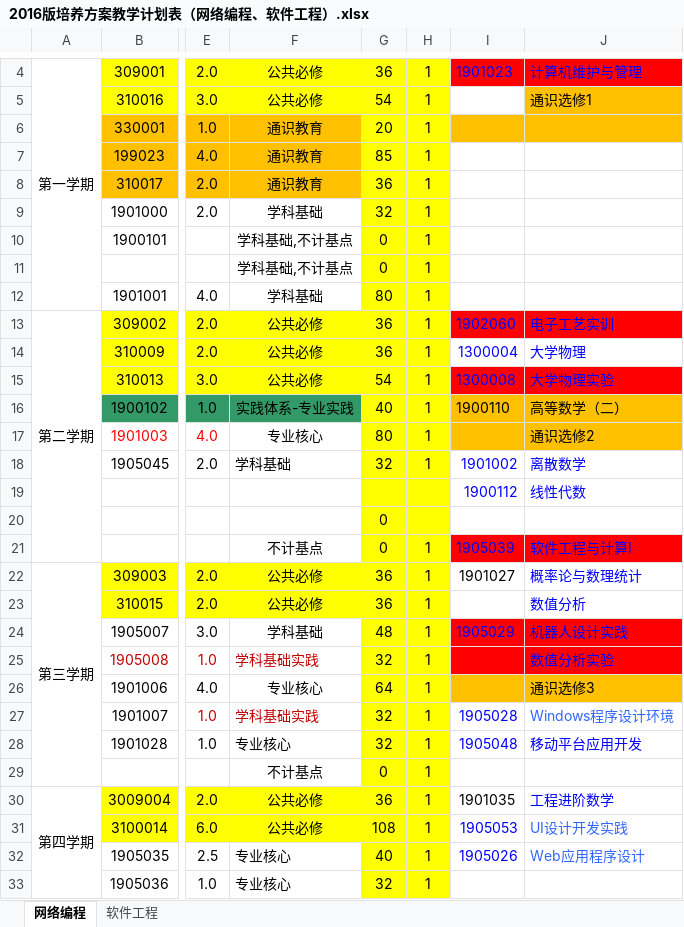
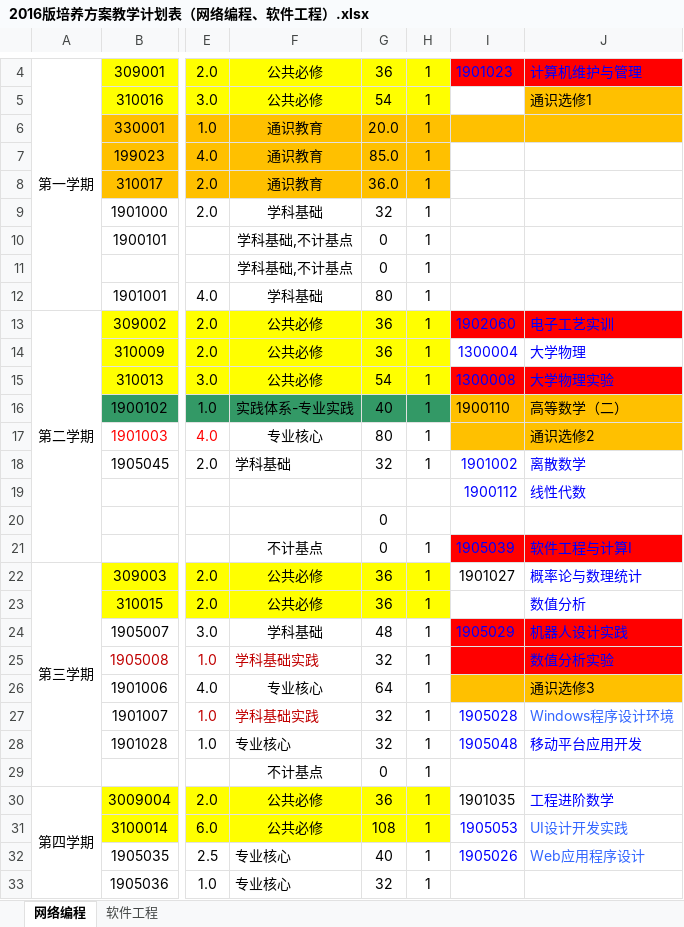
Before and after one commit to ciecclm/2016-, an Excel workbook: 2016版培养方案教学计划表（网络编程、软件工程）.xlsx, sheet 网络编程, drawn as a sheet; only a part is shown, gaps mark what is left out; values as stored, in another font and other column widths than the file's, no borders; the diff covers the shown part only; the diff names each change by its address in the sheet, - before the commit and + after, or states it on an @@ line.

```diff
--- a/2016版培养方案教学计划表（网络编程、软件工程）.xlsx (sheet 网络编程)
+++ b/2016版培养方案教学计划表（网络编程、软件工程）.xlsx (sheet 网络编程)
-G6: 20
+G6: 20.0
-G6:H8 fill: #FFFF00
+G6:H8 fill: #FFC000
-G7: 85
+G7: 85.0
-G8: 36
+G8: 36.0
-G9:H12 fill: #FFFF00
+G9:H12 fill: none
-G16:H16 fill: #FFFF00
+G16:H16 fill: #339966
-G17:H21 fill: #FFFF00
+G17:H21 fill: none
-G24:H29 fill: #FFFF00
+G24:H29 fill: none
-G32:H33 fill: #FFFF00
+G32:H33 fill: none
```
Also changed, not shown: 13 added rows, 13 removed rows, 20 edited cells, cell formats and merged cells elsewhere in this sheet, sheet 软件工程, 2 other files.
